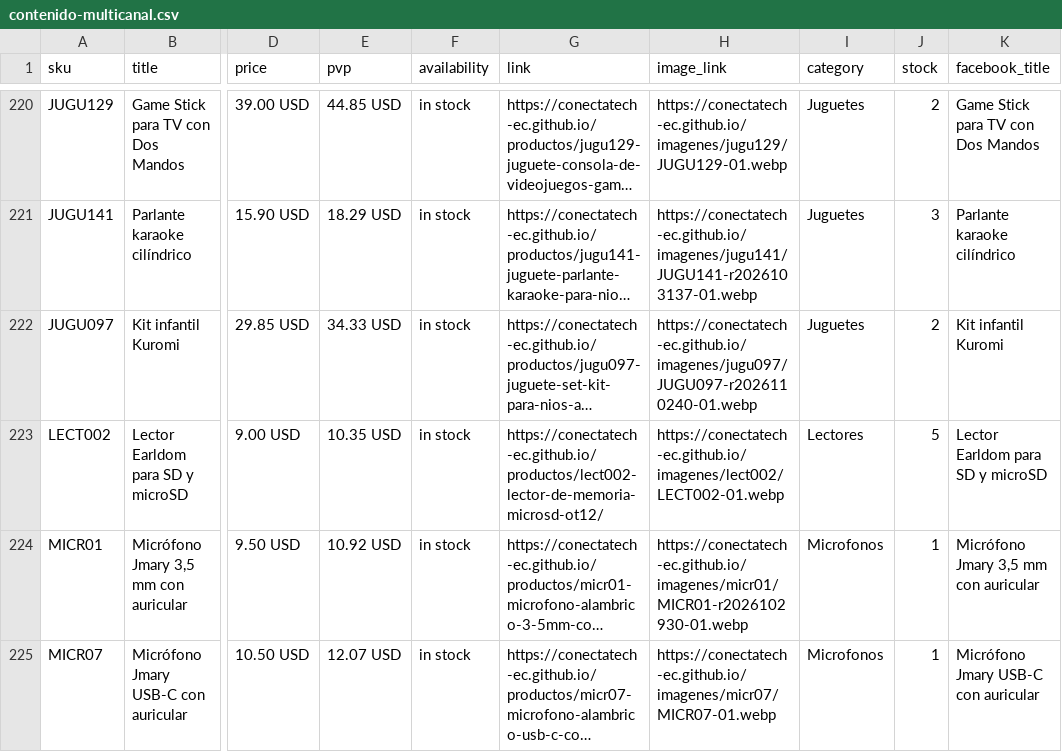
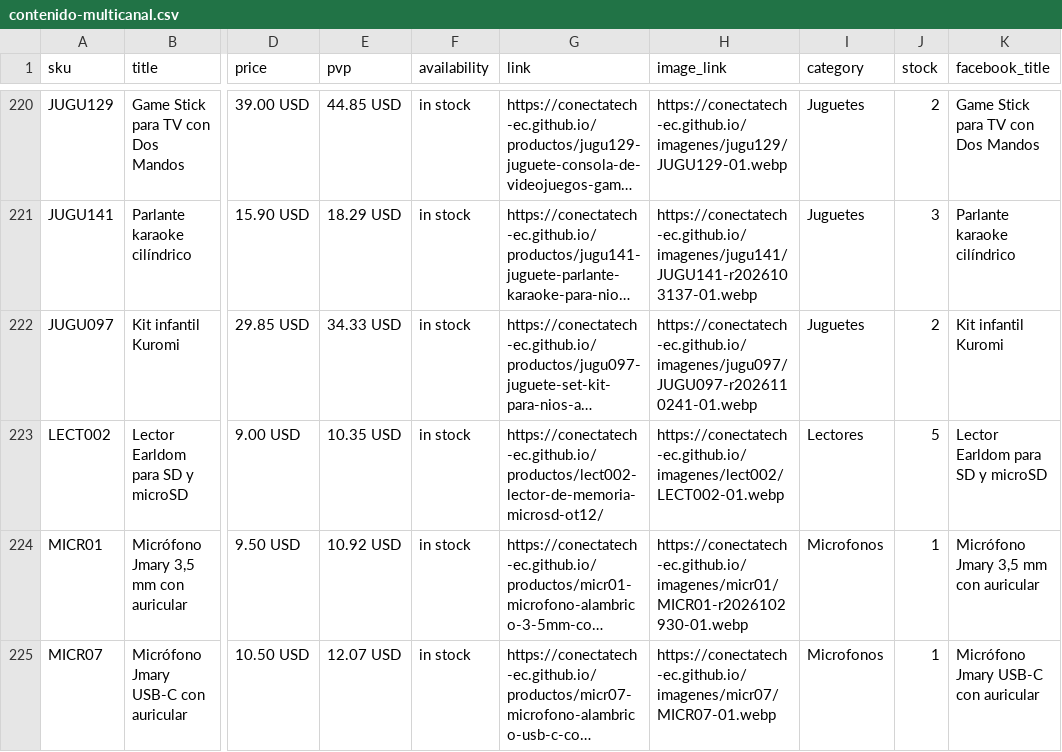
Before and after one commit to conectatech-ec/conectatech-ec.github.io, a CSV file: exportaciones/contenido-multicanal.csv, drawn as a sheet; only a part is shown, gaps mark what is left out; long unchanged cells end in …; the diff covers the shown part only; the diff names each change by its address in the sheet, - before the commit and + after, or states it on an @@ line.

```diff
--- a/exportaciones/contenido-multicanal.csv
+++ b/exportaciones/contenido-multicanal.csv
-H222 (image_link): https://conectatech-ec.github.io/imagenes/jugu097/JUGU097-r2026110240-01.webp
+H222 (image_link): https://conectatech-ec.github.io/imagenes/jugu097/JUGU097-r2026110241-01.webp
```
Also changed, not shown: 12 edited cells elsewhere in this file, exportaciones/meta-catalogo-piloto.csv, 5 other files.
